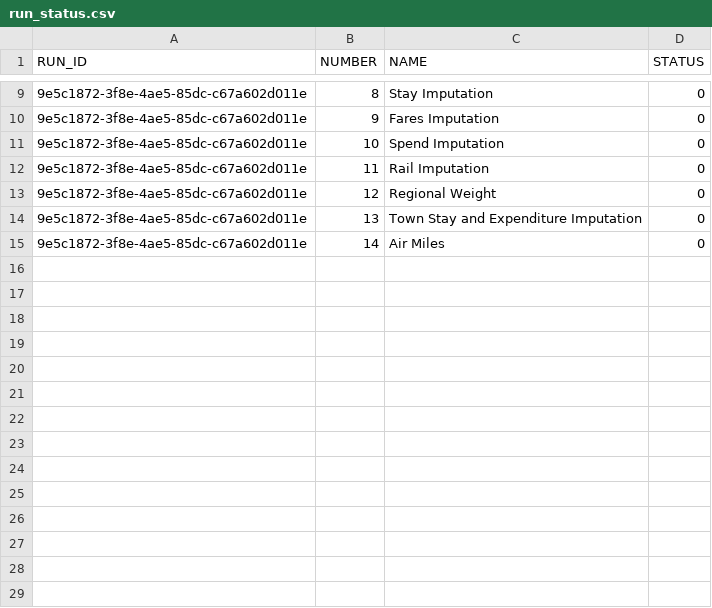
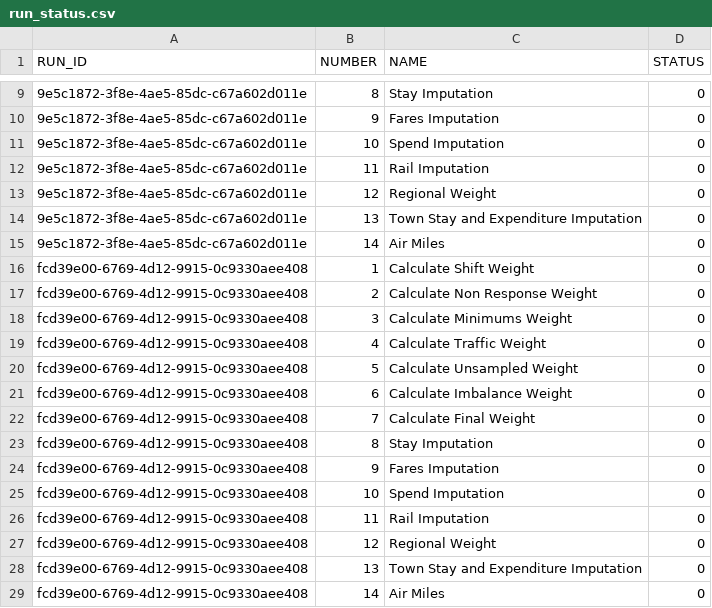
Before and after one commit to martyncolmer/ips_db_api, a CSV file: resources/run_status.csv, drawn as a sheet; only a part is shown, gaps mark what is left out; the diff names each change by its address in the sheet, - before the commit and + after, or states it on an @@ line.

Commit message:
Add new records to run status csv.

```diff
--- a/resources/run_status.csv
+++ b/resources/run_status.csv
+row 16: fcd39e00-6769-4d12-9915-0c9330aee408 | 1 | Calculate Shift Weight | 0
+row 17: fcd39e00-6769-4d12-9915-0c9330aee408 | 2 | Calculate Non Response Weight | 0
+row 18: fcd39e00-6769-4d12-9915-0c9330aee408 | 3 | Calculate Minimums Weight | 0
+row 19: fcd39e00-6769-4d12-9915-0c9330aee408 | 4 | Calculate Traffic Weight | 0
+row 20: fcd39e00-6769-4d12-9915-0c9330aee408 | 5 | Calculate Unsampled Weight | 0
+row 21: fcd39e00-6769-4d12-9915-0c9330aee408 | 6 | Calculate Imbalance Weight | 0
+row 22: fcd39e00-6769-4d12-9915-0c9330aee408 | 7 | Calculate Final Weight | 0
+row 23: fcd39e00-6769-4d12-9915-0c9330aee408 | 8 | Stay Imputation | 0
+row 24: fcd39e00-6769-4d12-9915-0c9330aee408 | 9 | Fares Imputation | 0
+row 25: fcd39e00-6769-4d12-9915-0c9330aee408 | 10 | Spend Imputation | 0
+row 26: fcd39e00-6769-4d12-9915-0c9330aee408 | 11 | Rail Imputation | 0
+row 27: fcd39e00-6769-4d12-9915-0c9330aee408 | 12 | Regional Weight | 0
+row 28: fcd39e00-6769-4d12-9915-0c9330aee408 | 13 | Town Stay and Expenditure Imputation | 0
+row 29: fcd39e00-6769-4d12-9915-0c9330aee408 | 14 | Air Miles | 0
```
